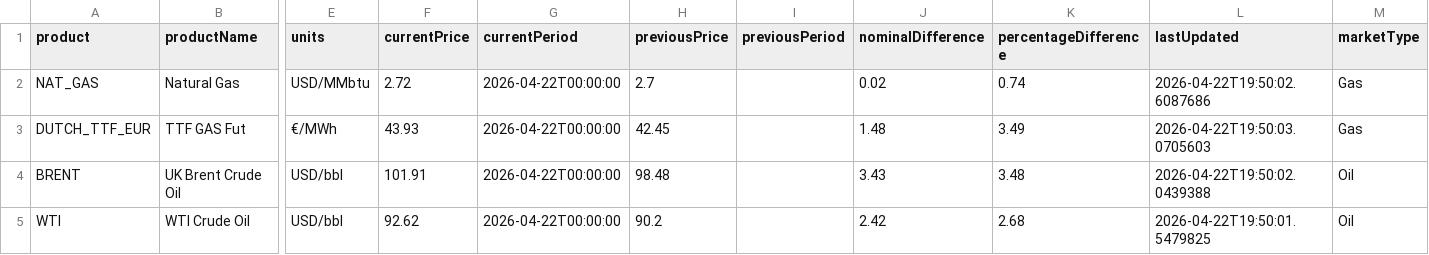
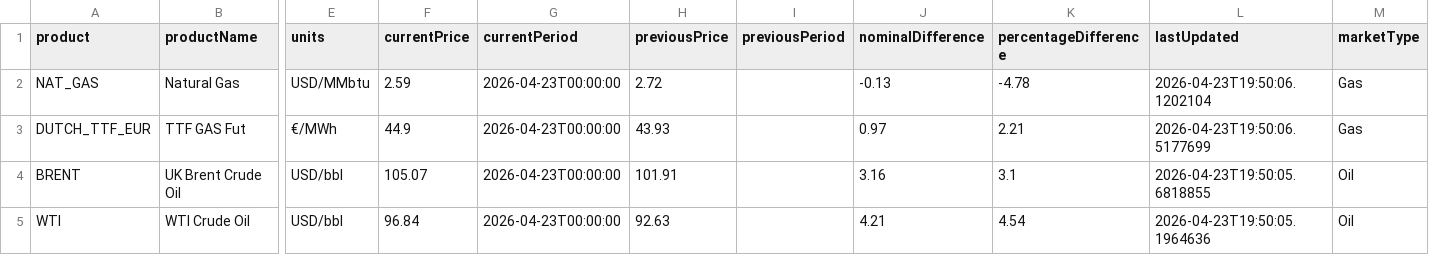
Before and after one commit to mpodeley/estado-del-sistema, a CSV file: public/data/megsa_benchmarks.csv, drawn as a sheet; only a part is shown, gaps mark what is left out; the diff names each change by its address in the sheet, - before the commit and + after, or states it on an @@ line.

```diff
--- a/public/data/megsa_benchmarks.csv
+++ b/public/data/megsa_benchmarks.csv
-F2 (currentPrice): 2.72
+F2 (currentPrice): 2.59
-G2:G5 (currentPeriod): 2026-04-22T00:00:00
+G2:G5 (currentPeriod): 2026-04-23T00:00:00
-H2 (previousPrice): 2.7
+H2 (previousPrice): 2.72
-J2 (nominalDifference): 0.02
+J2 (nominalDifference): -0.13
-K2 (percentageDifference): 0.74
+K2 (percentageDifference): -4.78
-L2 (lastUpdated): 2026-04-22T19:50:02.6087686
+L2 (lastUpdated): 2026-04-23T19:50:06.1202104
-F3 (currentPrice): 43.93
+F3 (currentPrice): 44.9
-H3 (previousPrice): 42.45
+H3 (previousPrice): 43.93
-J3 (nominalDifference): 1.48
+J3 (nominalDifference): 0.97
-K3 (percentageDifference): 3.49
+K3 (percentageDifference): 2.21
-L3 (lastUpdated): 2026-04-22T19:50:03.0705603
+L3 (lastUpdated): 2026-04-23T19:50:06.5177699
-F4 (currentPrice): 101.91
+F4 (currentPrice): 105.07
-H4 (previousPrice): 98.48
+H4 (previousPrice): 101.91
-J4 (nominalDifference): 3.43
+J4 (nominalDifference): 3.16
-K4 (percentageDifference): 3.48
+K4 (percentageDifference): 3.1
-L4 (lastUpdated): 2026-04-22T19:50:02.0439388
+L4 (lastUpdated): 2026-04-23T19:50:05.6818855
-F5 (currentPrice): 92.62
+F5 (currentPrice): 96.84
-H5 (previousPrice): 90.2
+H5 (previousPrice): 92.63
-J5 (nominalDifference): 2.42
+J5 (nominalDifference): 4.21
-K5 (percentageDifference): 2.68
+K5 (percentageDifference): 4.54
-L5 (lastUpdated): 2026-04-22T19:50:01.5479825
+L5 (lastUpdated): 2026-04-23T19:50:05.1964636
```
Also changed, not shown: public/data/megsa_fx.csv, 15 other files.
